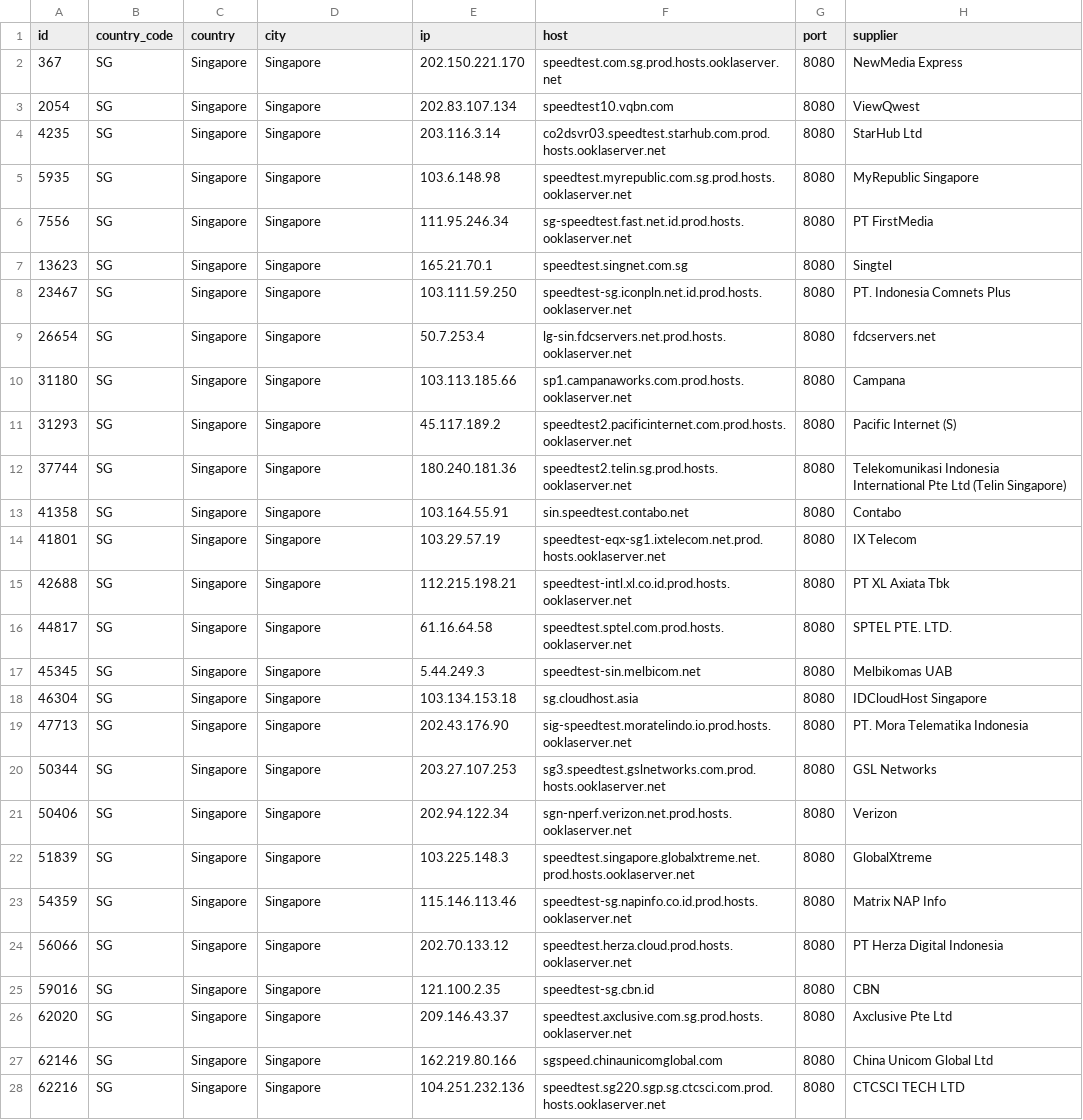
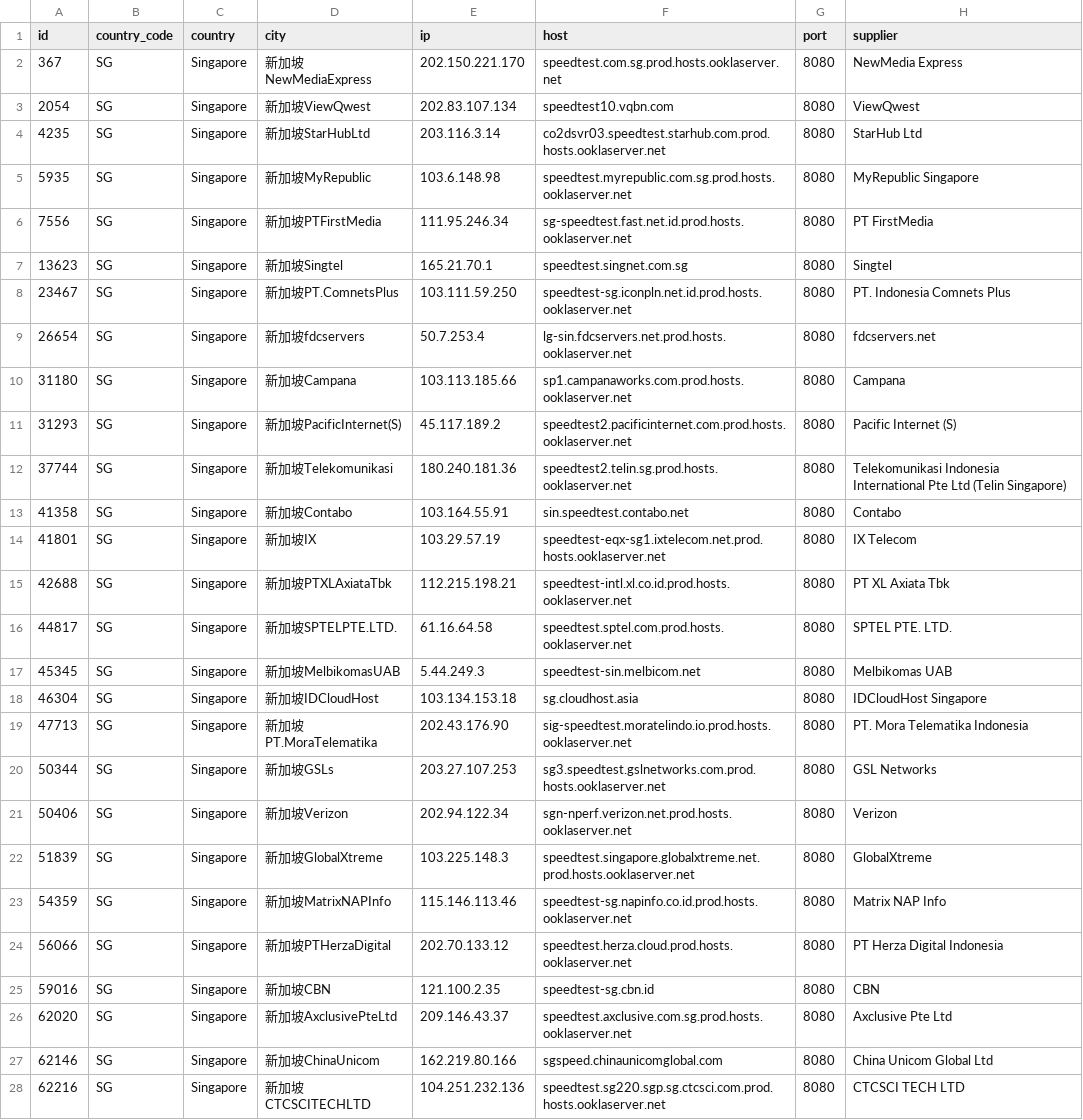
Before and after one commit to spiritLHLS/speedtest.net-CN-ID, a CSV file: SG.csv, drawn as a sheet; only a part is shown; the diff covers the shown part only; the diff names each change by its address in the sheet, - before the commit and + after, or states it on an @@ line.

```diff
--- a/SG.csv
+++ b/SG.csv
-D2 (city): Singapore
+D2 (city): 新加坡NewMediaExpress
-D3 (city): Singapore
+D3 (city): 新加坡ViewQwest
-D4 (city): Singapore
+D4 (city): 新加坡StarHubLtd
-D5 (city): Singapore
+D5 (city): 新加坡MyRepublic
-D6 (city): Singapore
+D6 (city): 新加坡PTFirstMedia
-D7 (city): Singapore
+D7 (city): 新加坡Singtel
-D8 (city): Singapore
+D8 (city): 新加坡PT.ComnetsPlus
-D9 (city): Singapore
+D9 (city): 新加坡fdcservers
-D10 (city): Singapore
+D10 (city): 新加坡Campana
-D11 (city): Singapore
+D11 (city): 新加坡PacificInternet(S)
-D12 (city): Singapore
+D12 (city): 新加坡Telekomunikasi
-D13 (city): Singapore
+D13 (city): 新加坡Contabo
-D14 (city): Singapore
+D14 (city): 新加坡IX
-D15 (city): Singapore
+D15 (city): 新加坡PTXLAxiataTbk
-D16 (city): Singapore
+D16 (city): 新加坡SPTELPTE.LTD.
-D17 (city): Singapore
+D17 (city): 新加坡MelbikomasUAB
-D18 (city): Singapore
+D18 (city): 新加坡IDCloudHost
-D19 (city): Singapore
+D19 (city): 新加坡PT.MoraTelematika
-D20 (city): Singapore
+D20 (city): 新加坡GSLs
-D21 (city): Singapore
+D21 (city): 新加坡Verizon
-D22 (city): Singapore
+D22 (city): 新加坡GlobalXtreme
-D23 (city): Singapore
+D23 (city): 新加坡MatrixNAPInfo
-D24 (city): Singapore
+D24 (city): 新加坡PTHerzaDigital
-D25 (city): Singapore
+D25 (city): 新加坡CBN
-D26 (city): Singapore
+D26 (city): 新加坡AxclusivePteLtd
-D27 (city): Singapore
+D27 (city): 新加坡ChinaUnicom
-D28 (city): Singapore
+D28 (city): 新加坡CTCSCITECHLTD
```
Also changed, not shown: 3 edited cells elsewhere in this file, ls_sg_hk_jp.csv, 5 other files.
